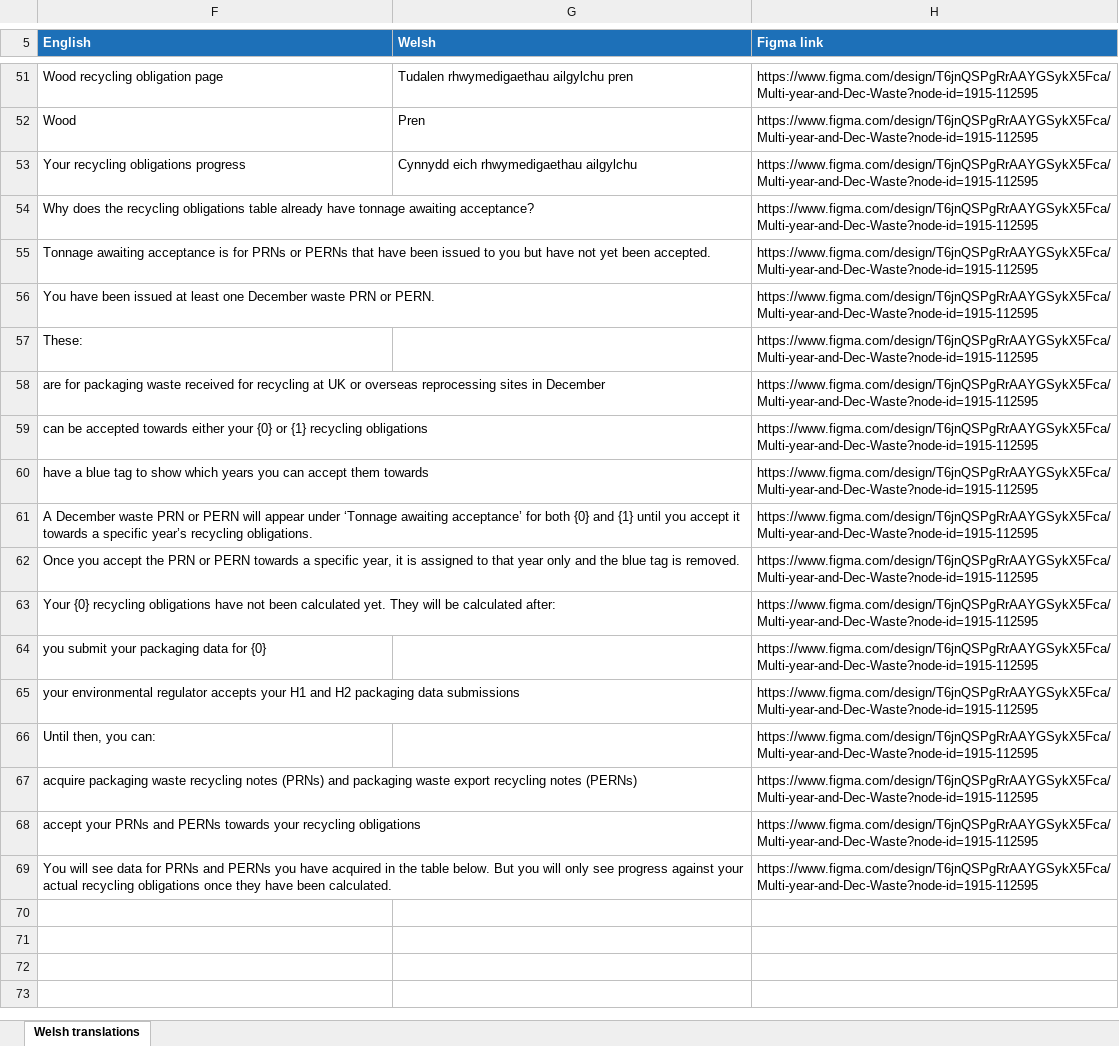
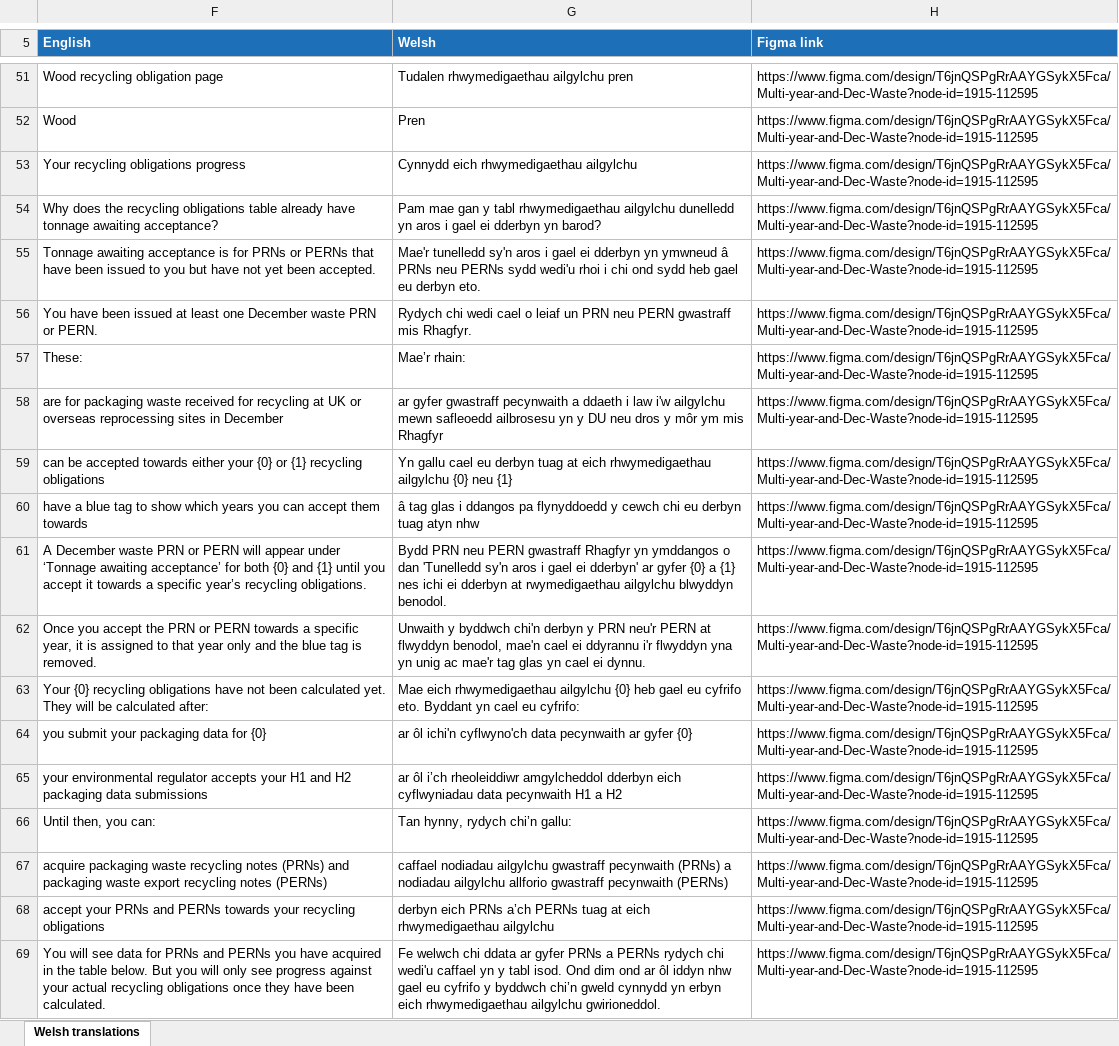
Before and after one commit to DEFRA/epr-packaging-frontend, an Excel workbook: translations/welsh-translations/multi-year/xlsx/06-obligations-home-no-obligations.xlsx, sheet Welsh translations, drawn as a sheet; only a part is shown, gaps mark what is left out; values as stored, in another font and other column widths than the file's, no borders; charts and pictures not drawn; the diff covers the shown part only; the diff names each change by its address in the sheet, - before the commit and + after, or states it on an @@ line.

```diff
--- a/translations/welsh-translations/multi-year/xlsx/06-obligations-home-no-obligations.xlsx (sheet Welsh translations)
+++ b/translations/welsh-translations/multi-year/xlsx/06-obligations-home-no-obligations.xlsx (sheet Welsh translations)
-G54 (Welsh): (empty)
+G54 (Welsh): Pam mae gan y tabl rhwymedigaethau ailgylchu dunelledd yn aros i gael ei dderbyn yn barod?
-G55 (Welsh): (empty)
+G55 (Welsh): Mae'r tunelledd sy'n aros i gael ei dderbyn yn ymwneud â PRNs neu PERNs sydd wedi'u rhoi i chi ond sydd heb gael eu derbyn eto.
-G56 (Welsh): (empty)
+G56 (Welsh): Rydych chi wedi cael o leiaf un PRN neu PERN gwastraff mis Rhagfyr.
-G57 (Welsh): (empty)
+G57 (Welsh): Mae’r rhain:
-G58 (Welsh): (empty)
+G58 (Welsh): ar gyfer gwastraff pecynwaith a ddaeth i law i'w ailgylchu mewn safleoedd ailbrosesu yn y DU neu dros y môr ym mis Rhagfyr
-G59 (Welsh): (empty)
+G59 (Welsh): Yn gallu cael eu derbyn tuag at eich rhwymedigaethau ailgylchu {0} neu {1}
-G60 (Welsh): (empty)
+G60 (Welsh): â tag glas i ddangos pa flynyddoedd y cewch chi eu derbyn tuag atyn nhw
-G61 (Welsh): (empty)
+G61 (Welsh): Bydd PRN neu PERN gwastraff Rhagfyr yn ymddangos o dan 'Tunelledd sy'n aros i gael ei dderbyn' ar gyfer {0} a {1} nes ichi ei dderbyn at rwymedigaethau ailgylchu blwyddyn benodol.
-G62 (Welsh): (empty)
+G62 (Welsh): Unwaith y byddwch chi'n derbyn y PRN neu'r PERN at flwyddyn benodol, mae'n cael ei ddyrannu i'r flwyddyn yna yn unig ac mae'r tag glas yn cael ei dynnu.
-G63 (Welsh): (empty)
+G63 (Welsh): Mae eich rhwymedigaethau ailgylchu {0} heb gael eu cyfrifo eto. Byddant yn cael eu cyfrifo:
-G64 (Welsh): (empty)
+G64 (Welsh): ar ôl ichi'n cyflwyno'ch data pecynwaith ar gyfer {0}
-G65 (Welsh): (empty)
+G65 (Welsh): ar ôl i’ch rheoleiddiwr amgylcheddol dderbyn eich cyflwyniadau data pecynwaith H1 a H2
-G66 (Welsh): (empty)
+G66 (Welsh): Tan hynny, rydych chi’n gallu:
-G67 (Welsh): (empty)
+G67 (Welsh): caffael nodiadau ailgylchu gwastraff pecynwaith (PRNs) a nodiadau ailgylchu allforio gwastraff pecynwaith (PERNs)
-G68 (Welsh): (empty)
+G68 (Welsh): derbyn eich PRNs a’ch PERNs tuag at eich rhwymedigaethau ailgylchu
-G69 (Welsh): (empty)
+G69 (Welsh): Fe welwch chi ddata ar gyfer PRNs a PERNs rydych chi wedi'u caffael yn y tabl isod. Ond dim ond ar ôl iddyn nhw gael eu cyfrifo y byddwch chi’n gweld cynnydd yn erbyn eich rhwymedigaethau ailgylchu gwirioneddol.
```
Also changed, not shown: 7 edited cells elsewhere in this sheet, charts or pictures, translations/welsh-translations/december-waste/xlsx/04-choose-acceptance-year.xlsx, translations/welsh-translations/december-waste/xlsx/07-obligations-home-no-obligations.xlsx, 20 other files.
